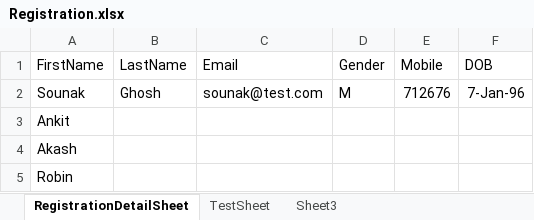
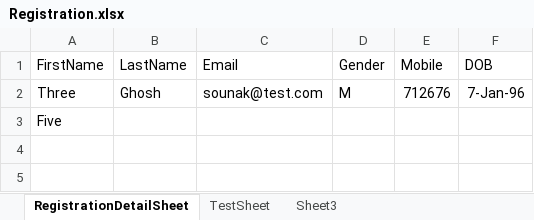
Before and after one commit to tiddhacker/Hybrid-Framework-Cucumber-Skeleton, an Excel workbook: automation/src/main/java/com/automation/dataFactory/Registration.xlsx, sheet RegistrationDetailSheet, drawn as a sheet; values as stored, in another font and other column widths than the file's, no borders; the diff names each change by its address in the sheet, - before the commit and + after, or states it on an @@ line.

```diff
--- a/automation/src/main/java/com/automation/dataFactory/Registration.xlsx (sheet RegistrationDetailSheet)
+++ b/automation/src/main/java/com/automation/dataFactory/Registration.xlsx (sheet RegistrationDetailSheet)
-A2 (FirstName): Sounak
+A2 (FirstName): Three
-A3 (FirstName): Ankit
+A3 (FirstName): Five
-row 4: Akash
-row 5: Robin
```
Also changed, not shown: 9 other files.
